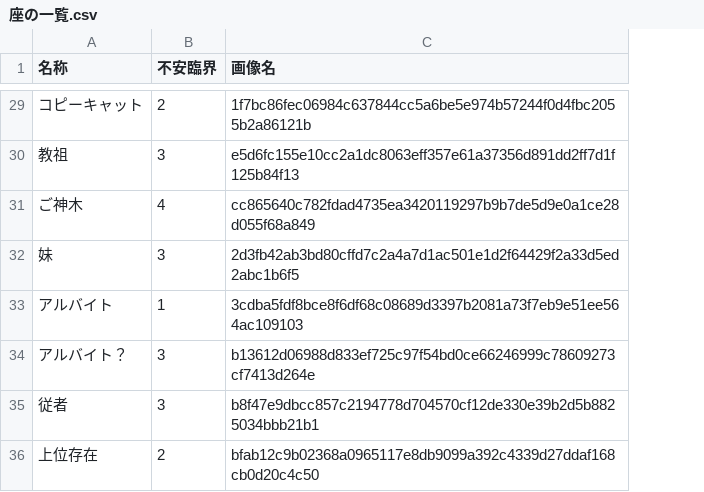
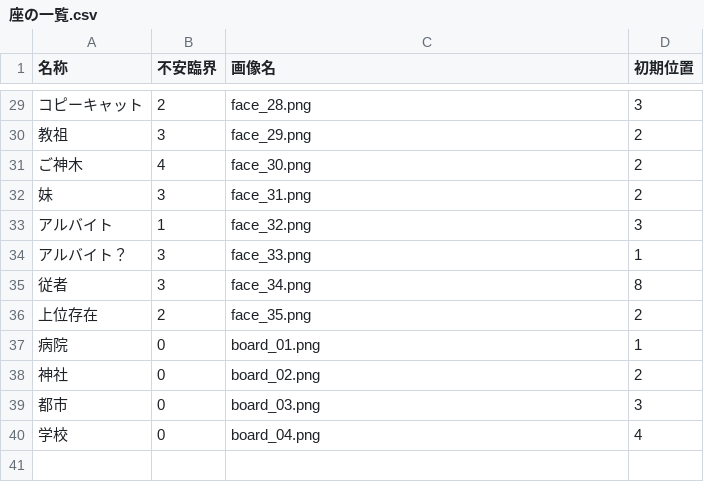
Before and after one commit to Kimura-Taiki/RoopeR_X, a CSV file: db/seeds/座の一覧.csv, drawn as a sheet; only a part is shown, gaps mark what is left out; the diff covers the shown part only; the diff names each change by its address in the sheet, - before the commit and + after, or states it on an @@ line.

```diff
--- a/db/seeds/座の一覧.csv
+++ b/db/seeds/座の一覧.csv
+column D (初期位置), rows 29-36: 3 | 2 | 2 | 2 | 3 | 1 | 8 | 2
-C29 (画像名): 1f7bc86fec06984c637844cc5a6be5e974b57244f0d4fbc2055b2a86121b
+C29 (画像名): face_28.png
-C30 (画像名): e5d6fc155e10cc2a1dc8063eff357e61a37356d891dd2ff7d1f125b84f13
+C30 (画像名): face_29.png
-C31 (画像名): cc865640c782fdad4735ea3420119297b9b7de5d9e0a1ce28d055f68a849
+C31 (画像名): face_30.png
-C32 (画像名): 2d3fb42ab3bd80cffd7c2a4a7d1ac501e1d2f64429f2a33d5ed2abc1b6f5
+C32 (画像名): face_31.png
-C33 (画像名): 3cdba5fdf8bce8f6df68c08689d3397b2081a73f7eb9e51ee564ac109103
+C33 (画像名): face_32.png
-C34 (画像名): b13612d06988d833ef725c97f54bd0ce66246999c78609273cf7413d264e
+C34 (画像名): face_33.png
-C35 (画像名): b8f47e9dbcc857c2194778d704570cf12de330e39b2d5b8825034bbb21b1
+C35 (画像名): face_34.png
-C36 (画像名): bfab12c9b02368a0965117e8db9099a392c4339d27ddaf168cb0d20c4c50
+C36 (画像名): face_35.png
+row 37: 病院 | 0 | board_01.png | 1
+row 38: 神社 | 0 | board_02.png | 2
+row 39: 都市 | 0 | board_03.png | 3
+row 40: 学校 | 0 | board_04.png | 4
```
Also changed, not shown: 28 edited cells elsewhere in this file, 19 other files.
